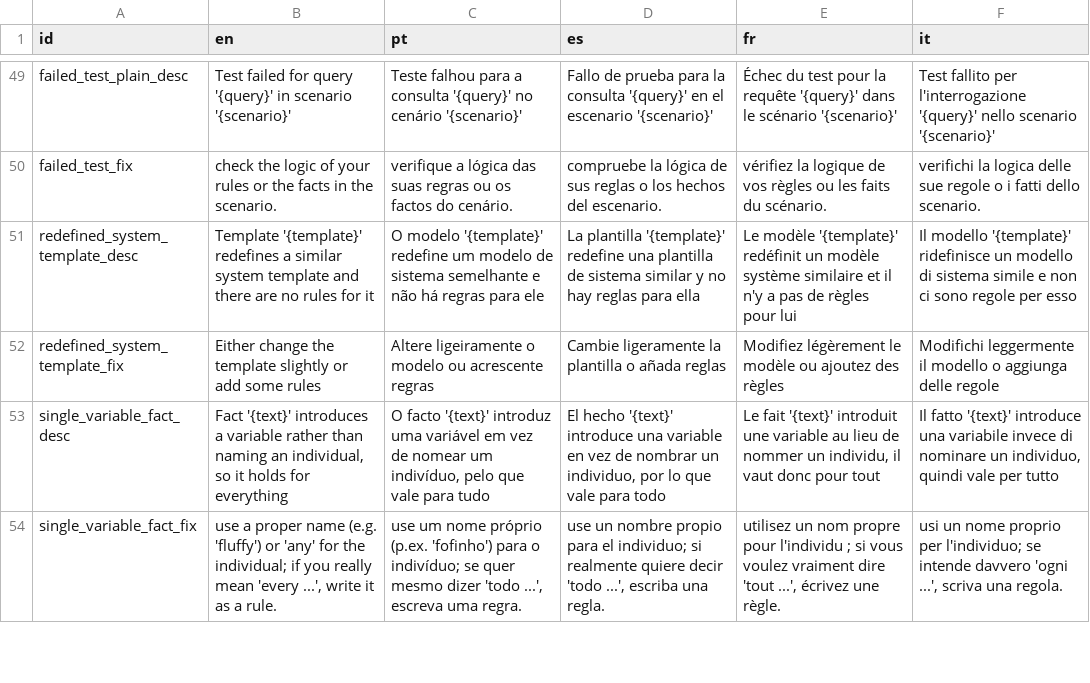
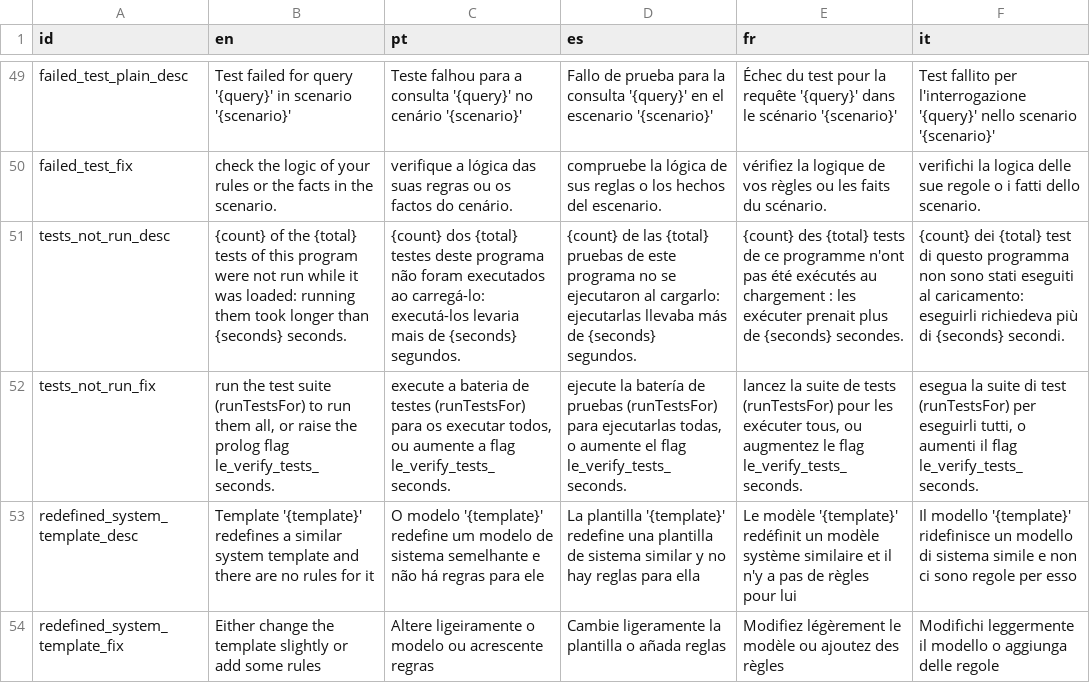
Before and after one commit to LogicalContracts/LogicalEnglish2, a CSV file: i18n/messages.csv, drawn as a sheet; only a part is shown, gaps mark what is left out; the shorter side is filled out with more unchanged rows; the diff names each change by its address in the sheet, - before the commit and + after, or states it on an @@ line.

```diff
--- a/i18n/messages.csv
+++ b/i18n/messages.csv
+row 51: tests_not_run_desc | {count} of the {total} tests of this program were not run while it was loaded: running them took longer than {seconds} seconds. | {count} dos {total} testes deste programa não foram executados ao carregá-lo: executá-los levaria mais de {seconds} segundos. | {count} de las {total} pruebas de este programa no se ejecutaron al cargarlo: ejecutarlas llevaba más de {seconds} segundos. | {count} des {total} tests de ce programme n'ont pas été exécutés au chargement : les exécuter prenait plus de {seconds} secondes. | {count} dei {total} test di questo programma non sono stati eseguiti al caricamento: eseguirli richiedeva più di {seconds} secondi.
+row 52: tests_not_run_fix | run the test suite (runTestsFor) to run them all, or raise the prolog flag le_verify_tests_seconds. | execute a bateria de testes (runTestsFor) para os executar todos, ou aumente a flag le_verify_tests_seconds. | ejecute la batería de pruebas (runTestsFor) para ejecutarlas todas, o aumente el flag le_verify_tests_seconds. | lancez la suite de tests (runTestsFor) pour les exécuter tous, ou augmentez le flag le_verify_tests_seconds. | esegua la suite di test (runTestsFor) per eseguirli tutti, o aumenti il flag le_verify_tests_seconds.
```
Also changed, not shown: 7 other files.
